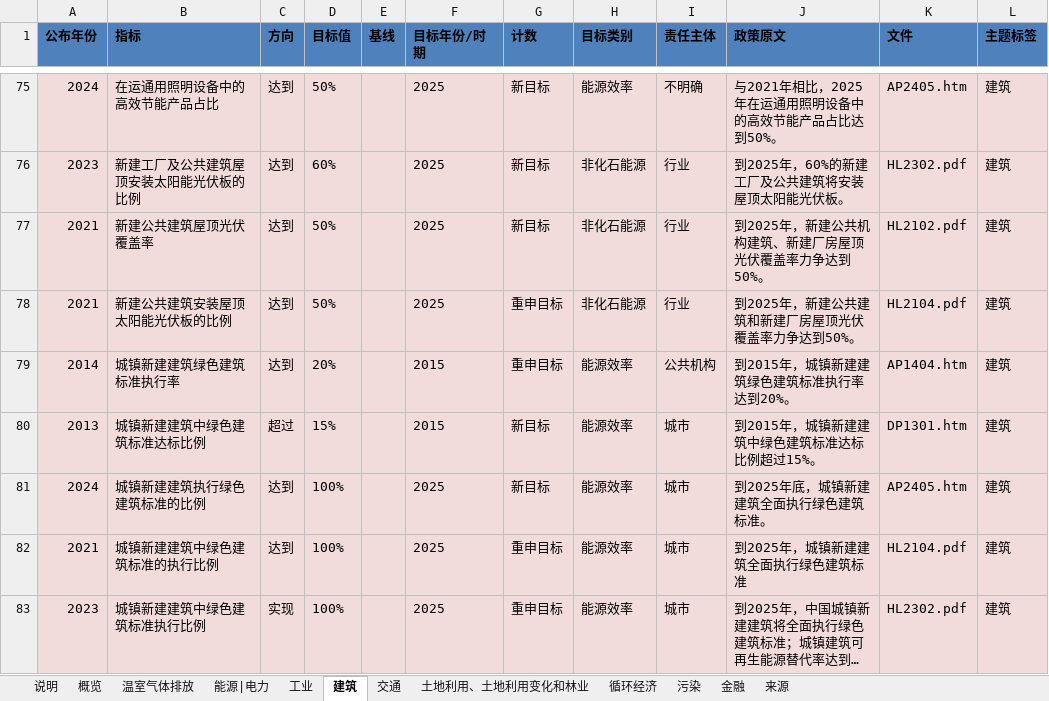
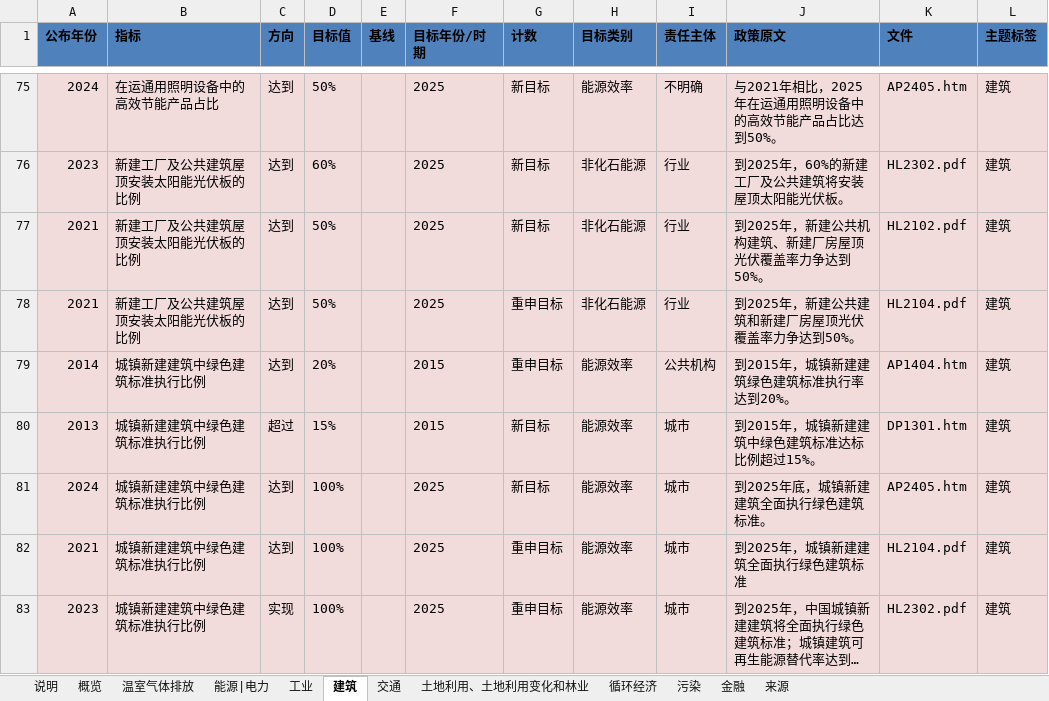
Before and after one commit to MGFPKU/target_dataset, an Excel workbook: China_Climate_Target_Tracker_cn.xlsx, sheet 建筑, drawn as a sheet; only a part is shown, gaps mark what is left out; long unchanged cells end in …; values as stored, in another font and other column widths than the file's, no borders; table styles not drawn; the diff covers the shown part only; the diff names each change by its address in the sheet, - before the commit and + after, or states it on an @@ line.

```diff
--- a/China_Climate_Target_Tracker_cn.xlsx (sheet 建筑)
+++ b/China_Climate_Target_Tracker_cn.xlsx (sheet 建筑)
-B77 (指标): 新建公共建筑屋顶光伏覆盖率
+B77 (指标): 新建工厂及公共建筑屋顶安装太阳能光伏板的比例
-B78 (指标): 新建公共建筑安装屋顶太阳能光伏板的比例
+B78 (指标): 新建工厂及公共建筑屋顶安装太阳能光伏板的比例
-B79 (指标): 城镇新建建筑绿色建筑标准执行率
+B79 (指标): 城镇新建建筑中绿色建筑标准执行比例
-B80 (指标): 城镇新建建筑中绿色建筑标准达标比例
+B80 (指标): 城镇新建建筑中绿色建筑标准执行比例
-B81 (指标): 城镇新建建筑执行绿色建筑标准的比例
+B81 (指标): 城镇新建建筑中绿色建筑标准执行比例
-B82 (指标): 城镇新建建筑中绿色建筑标准的执行比例
+B82 (指标): 城镇新建建筑中绿色建筑标准执行比例
```
Also changed, not shown: 15 edited cells elsewhere in this sheet, sheet 能源|电力, sheet 循环经济, sheet 温室气体排放, sheet 工业, sheet 土地利用、土地利用变化和林业, sheet 污染, 2 more sheets, hidden cells, China_Climate_Target_Tracker_en.xlsx.
